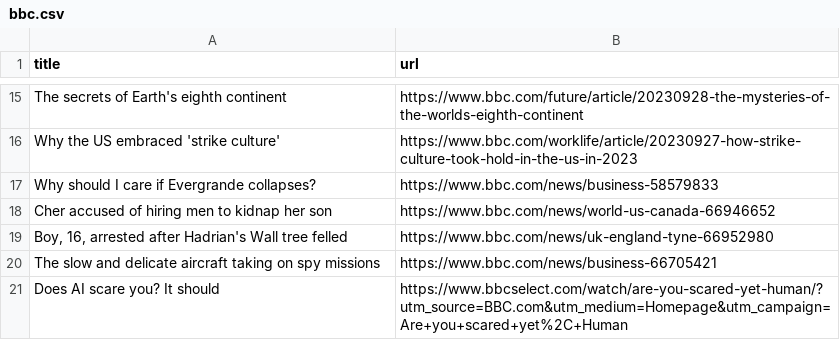
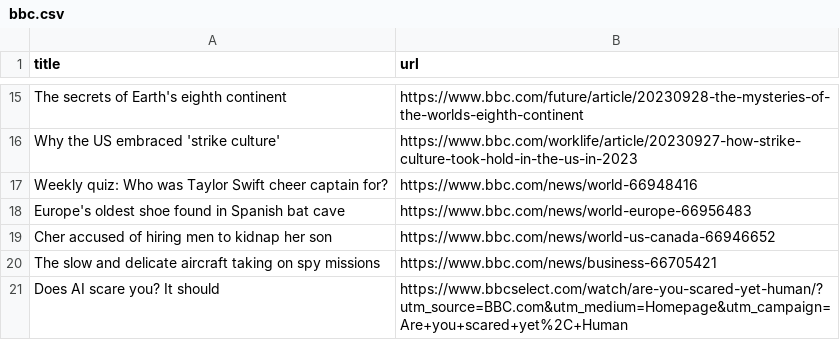
Before and after one commit to cpohkwan/automatic-scraper-bbc, a CSV file: bbc.csv, drawn as a sheet; only a part is shown, gaps mark what is left out.

```diff
--- a/bbc.csv
+++ b/bbc.csv
@@ -16,5 +16,5 @@ The secrets of Earth's eighth continent,https://www.bbc.com/future/article/20230
 Why the US embraced 'strike culture',https://www.bbc.com/worklife/article/20230927-how-strike-culture-took-hold-in-the-us-in-2023
-Why should I care if Evergrande collapses?,https://www.bbc.com/news/business-58579833
+Weekly quiz: Who was Taylor Swift cheer captain for?,https://www.bbc.com/news/world-66948416
+Europe's oldest shoe found in Spanish bat cave,https://www.bbc.com/news/world-europe-66956483
 Cher accused of hiring men to kidnap her son,https://www.bbc.com/news/world-us-canada-66946652
-"Boy, 16, arrested after Hadrian's Wall tree felled",https://www.bbc.com/news/uk-england-tyne-66952980
 The slow and delicate aircraft taking on spy missions,https://www.bbc.com/news/business-66705421
```
